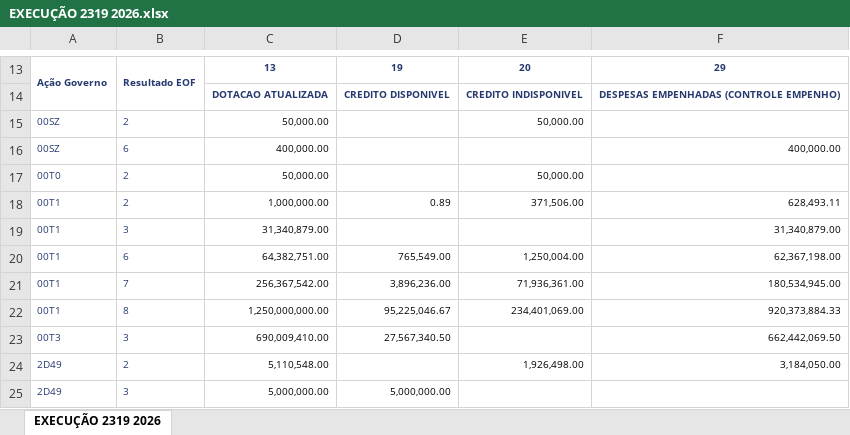
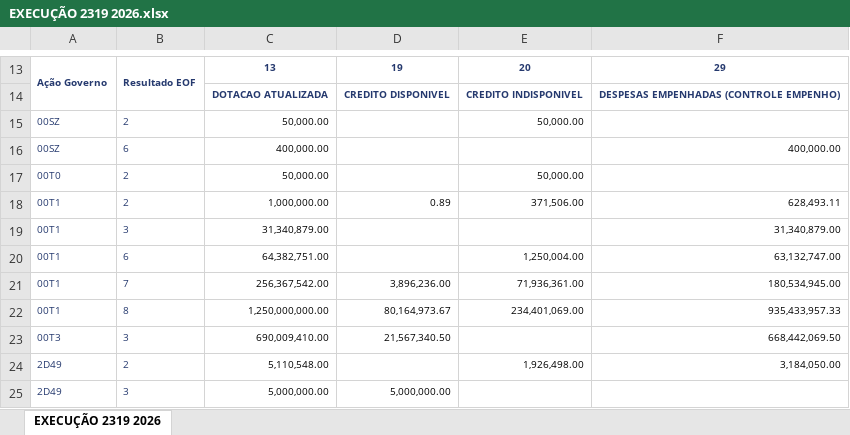
Before and after one commit to wproj-dev/orcamento.ogufgts, an Excel workbook: EXECUÇÃO 2319 2026.xlsx, sheet EXECUÇÃO 2319 2026, drawn as a sheet; only a part is shown, gaps mark what is left out; values as stored, in another font and other column widths than the file's, no borders; the diff names each change by its address in the sheet, - before the commit and + after, or states it on an @@ line.

```diff
--- a/EXECUÇÃO 2319 2026.xlsx (sheet EXECUÇÃO 2319 2026)
+++ b/EXECUÇÃO 2319 2026.xlsx (sheet EXECUÇÃO 2319 2026)
-D20: 765,549.00
+D20: (empty)
-F20: 62,367,198.00
+F20: 63,132,747.00
-D22: 95,225,046.67
+D22: 80,164,973.67
-F22: 920,373,884.33
+F22: 935,433,957.33
-D23: 27,567,340.50
+D23: 21,567,340.50
-F23: 662,442,069.50
+F23: 668,442,069.50
```
Also changed, not shown: Execução Financeira 2026.xlsx, 2 other files.
